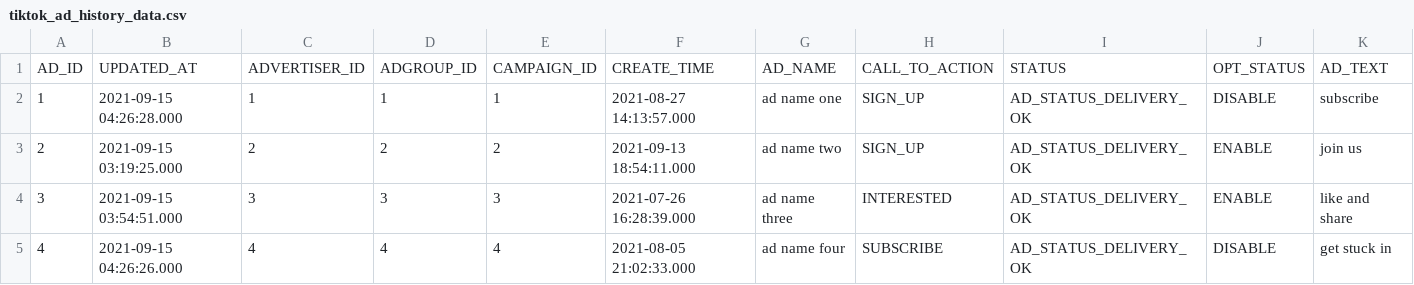
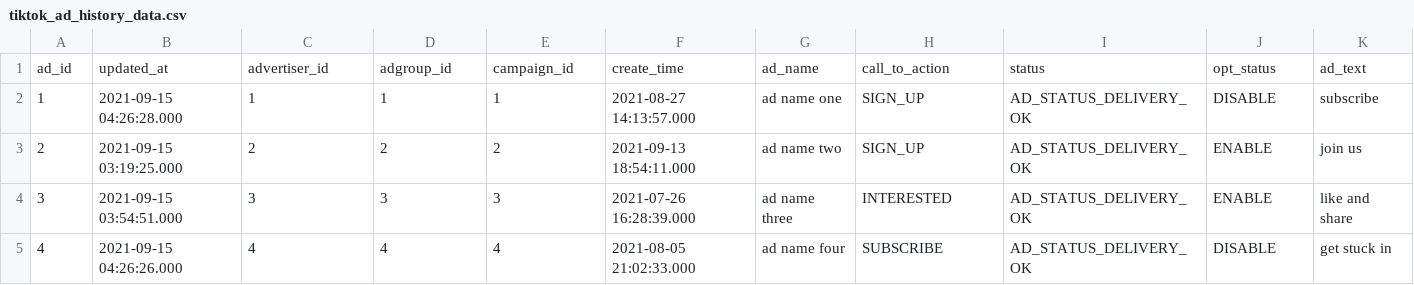
Before and after one commit to fivetran/dbt_ad_reporting, a CSV file: integration_tests/seeds/tiktok_ad_history_data.csv, drawn as a sheet; only a part is shown; removed rows and columns are numbered as before the commit, all else as after; rows hold the shown columns only; the diff names each change by its address in the sheet, - before the commit and + after, or states it on an @@ line.

Commit message:
seed adjustments

```diff
--- a/integration_tests/seeds/tiktok_ad_history_data.csv
+++ b/integration_tests/seeds/tiktok_ad_history_data.csv
-row 1: AD_ID | UPDATED_AT | ADVERTISER_ID | ADGROUP_ID | CAMPAIGN_ID | CREATE_TIME | AD_NAME | CALL_TO_ACTION | STATUS | OPT_STATUS | AD_TEXT
+row 1: ad_id | updated_at | advertiser_id | adgroup_id | campaign_id | create_time | ad_name | call_to_action | status | opt_status | ad_text
```
Also changed, not shown: integration_tests/seeds/tiktok_adgroup_history_data.csv, integration_tests/seeds/tiktok_advertiser_data.csv, 5 other files.
